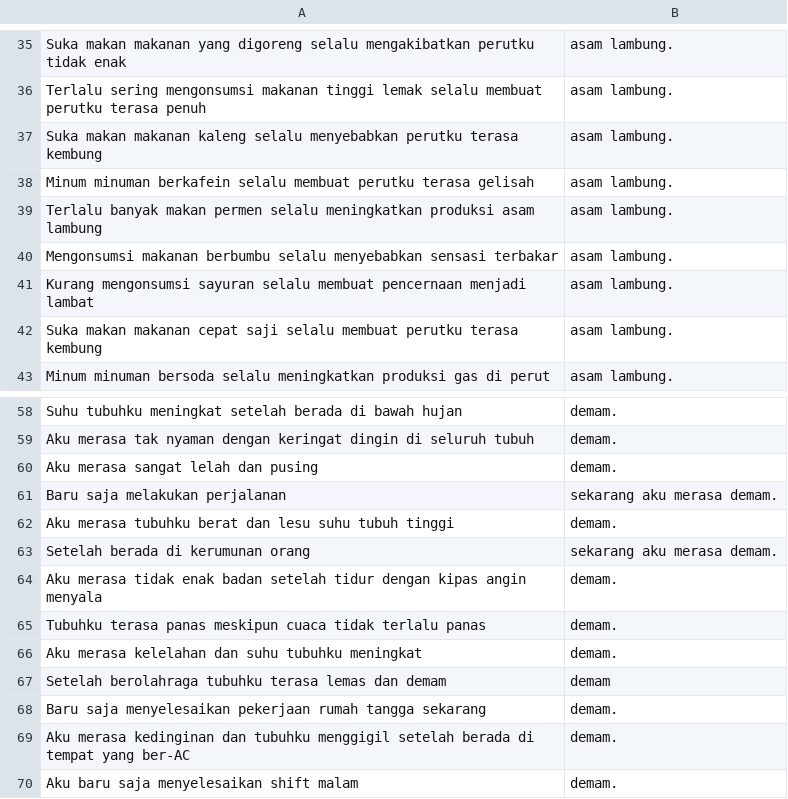
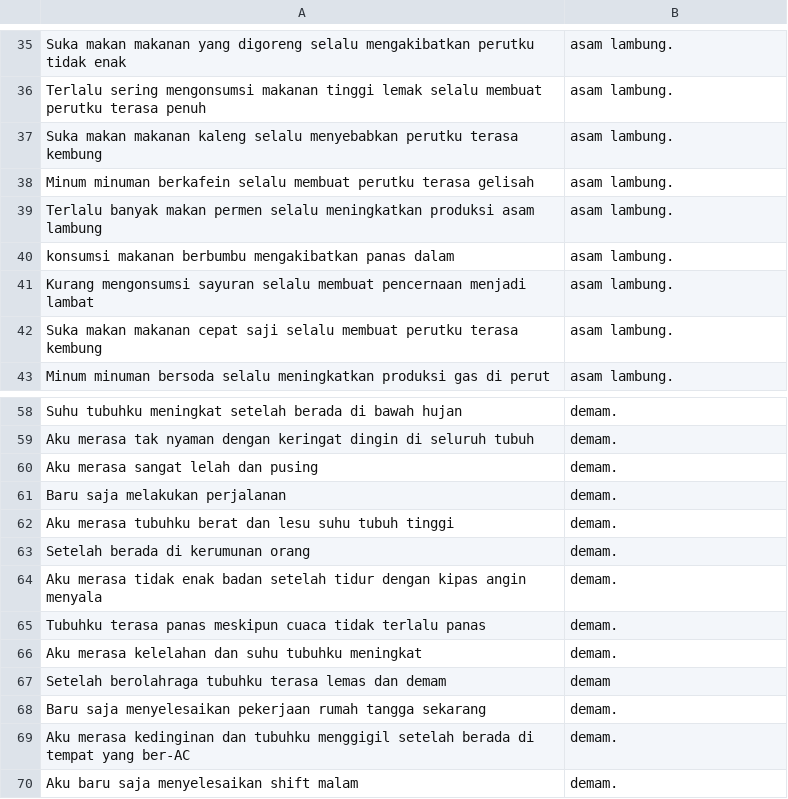
Before and after one commit to adeikmalm/sedangsakit, a CSV file: sentiment sedang sakit.csv, drawn as a sheet; only a part is shown, gaps mark what is left out.

Commit message:
Update sentiment sedang sakit.csv

```diff
--- a/sentiment sedang sakit.csv
+++ b/sentiment sedang sakit.csv
@@ -39,3 +39,3 @@ Minum minuman berkafein selalu membuat perutku terasa gelisah, asam lambung.
 Terlalu banyak makan permen selalu meningkatkan produksi asam lambung, asam lambung.
-Mengonsumsi makanan berbumbu selalu menyebabkan sensasi terbakar, asam lambung.
+konsumsi makanan berbumbu mengakibatkan panas dalam, asam lambung.
 Kurang mengonsumsi sayuran selalu membuat pencernaan menjadi lambat, asam lambung.
@@ -60,5 +60,5 @@ Aku merasa tak nyaman dengan keringat dingin di seluruh tubuh, demam.
 Aku merasa sangat lelah dan pusing, demam.
-Baru saja melakukan perjalanan, sekarang aku merasa demam.
+Baru saja melakukan perjalanan,  demam.
 Aku merasa tubuhku berat dan lesu suhu tubuh tinggi, demam.
-Setelah berada di kerumunan orang, sekarang aku merasa demam.
+Setelah berada di kerumunan orang,  demam.
 Aku merasa tidak enak badan setelah tidur dengan kipas angin menyala, demam.
```
